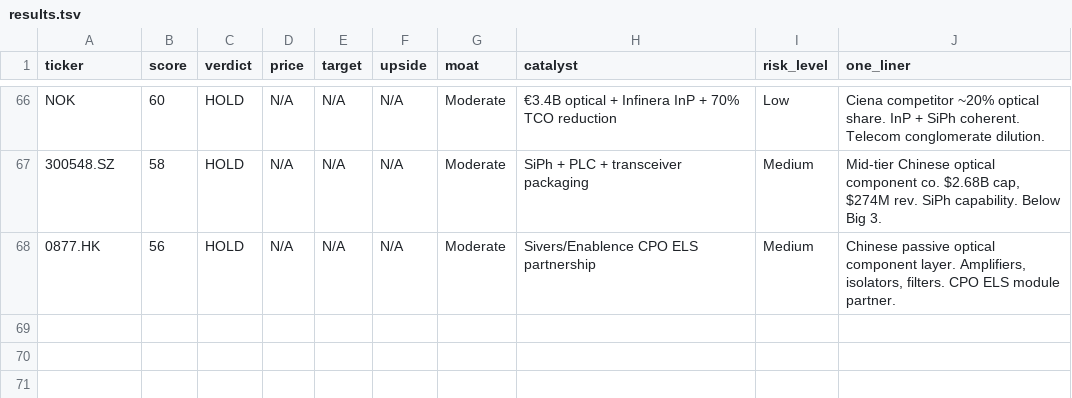
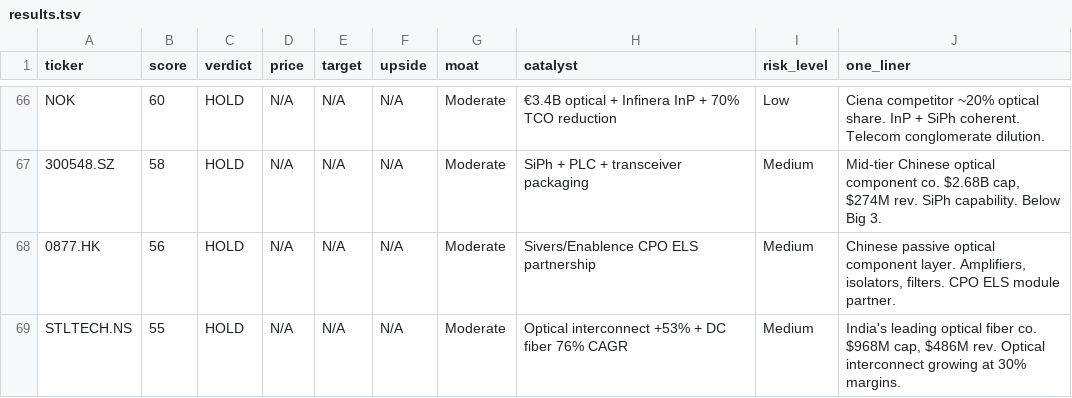
Before and after one commit to timlihk/autoresearch-equity, a TSV file: results.tsv, drawn as a sheet; only a part is shown, gaps mark what is left out.

Commit message:
research: STLTECH.NS (Sterlite Technologies) HOLD (55). India added. 70 reports, 14 markets.

```diff
--- a/results.tsv
+++ b/results.tsv
@@ -68 +68,2 @@ NOK	60	HOLD	N/A	N/A	N/A	Moderate	€3.4B optical + Infinera InP + 70% TCO reduct
 0877.HK	56	HOLD	N/A	N/A	N/A	Moderate	Sivers/Enablence CPO ELS partnership	Medium	Chinese passive optical component layer. Amplifiers, isolators, filters. CPO ELS module partner.
+STLTECH.NS	55	HOLD	N/A	N/A	N/A	Moderate	Optical interconnect +53% + DC fiber 76% CAGR	Medium	India's leading optical fiber co. $968M cap, $486M rev. Optical interconnect growing at 30% margins.
```
Also changed, not shown: 1 other file.
